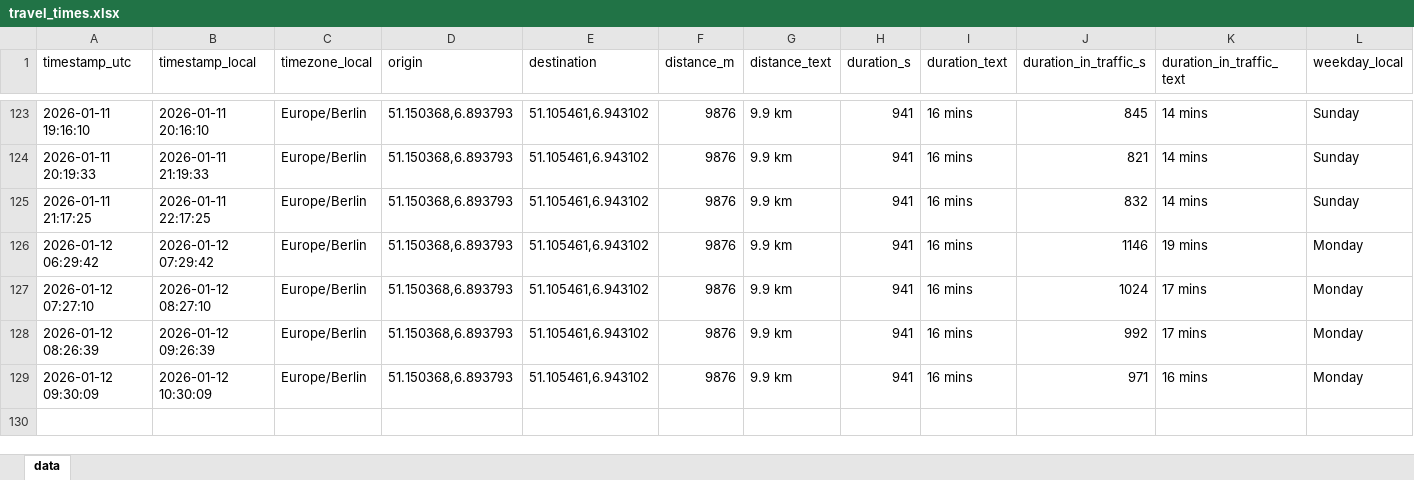
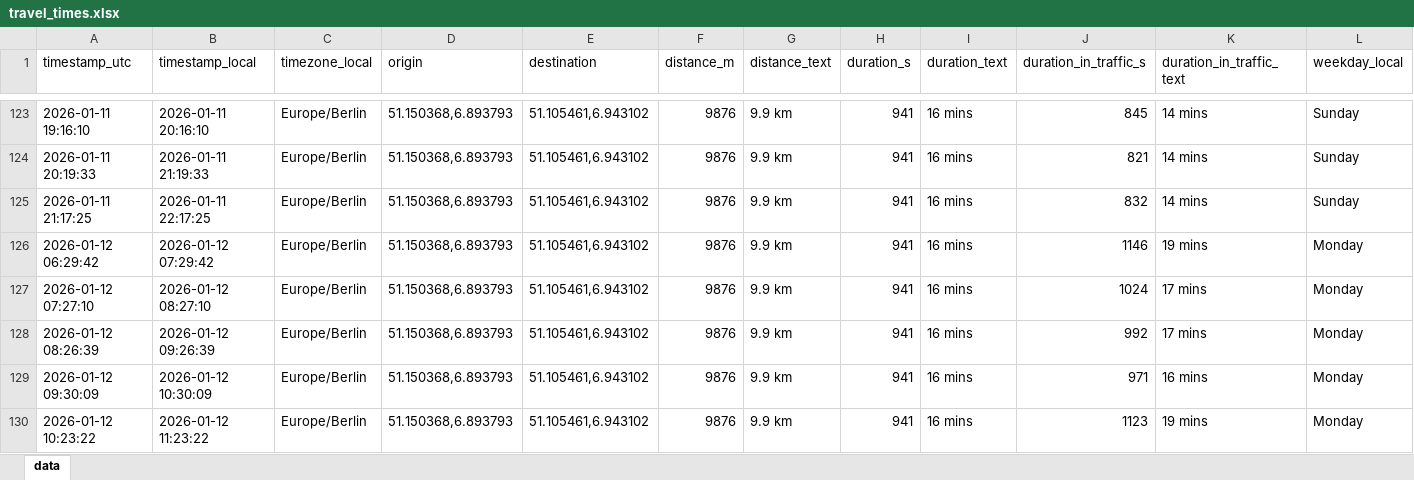
Before and after one commit to tobigrabosch-sketch/Fahrzeiten_new, an Excel workbook: data/travel_times.xlsx, sheet data, drawn as a sheet; only a part is shown, gaps mark what is left out; values as stored, in another font and other column widths than the file's, no borders; rows hold the shown columns only; the diff names each change by its address in the sheet, - before the commit and + after, or states it on an @@ line.

```diff
--- a/data/travel_times.xlsx (sheet data)
+++ b/data/travel_times.xlsx (sheet data)
+row 130: 2026-01-12 10:23:22 | 2026-01-12 11:23:22 | Europe/Berlin | 51.150368,6.893793 | 51.105461,6.943102 | 9876 | 9.9 km | 941 | 16 mins | 1123 | 19 mins | Monday
```
Also changed, not shown: 1 other file.
